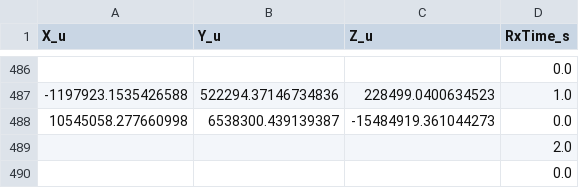
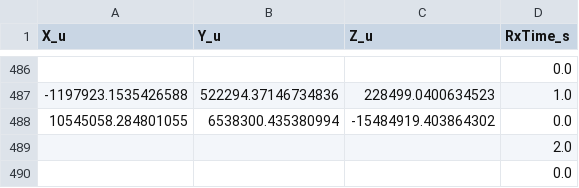
Before and after one commit to jacobazoulay/GPS_Final_Project, a CSV file: data/GNSS_User_ECEF/Bike/gnss_log_2023_02_22_16_25_52.csv, drawn as a sheet; only a part is shown, gaps mark what is left out; removed rows and columns are numbered as before the commit, all else as after; the diff names each change by its address in the sheet, - before the commit and + after, or states it on an @@ line.

```diff
--- a/data/GNSS_User_ECEF/Bike/gnss_log_2023_02_22_16_25_52.csv
+++ b/data/GNSS_User_ECEF/Bike/gnss_log_2023_02_22_16_25_52.csv
-row 488: 10545058.277660998 | 6538300.439139387 | -15484919.361044273 | 0.0
+row 488: 10545058.284801055 | 6538300.435380994 | -15484919.403864302 | 0.0
```
Also changed, not shown: data/GNSS_User_ECEF/Bike/gnss_log_2023_02_15_14_47_53.csv, data/GNSS_User_ECEF/Bike/gnss_log_2023_02_15_16_25_25.csv, 4 other files.
